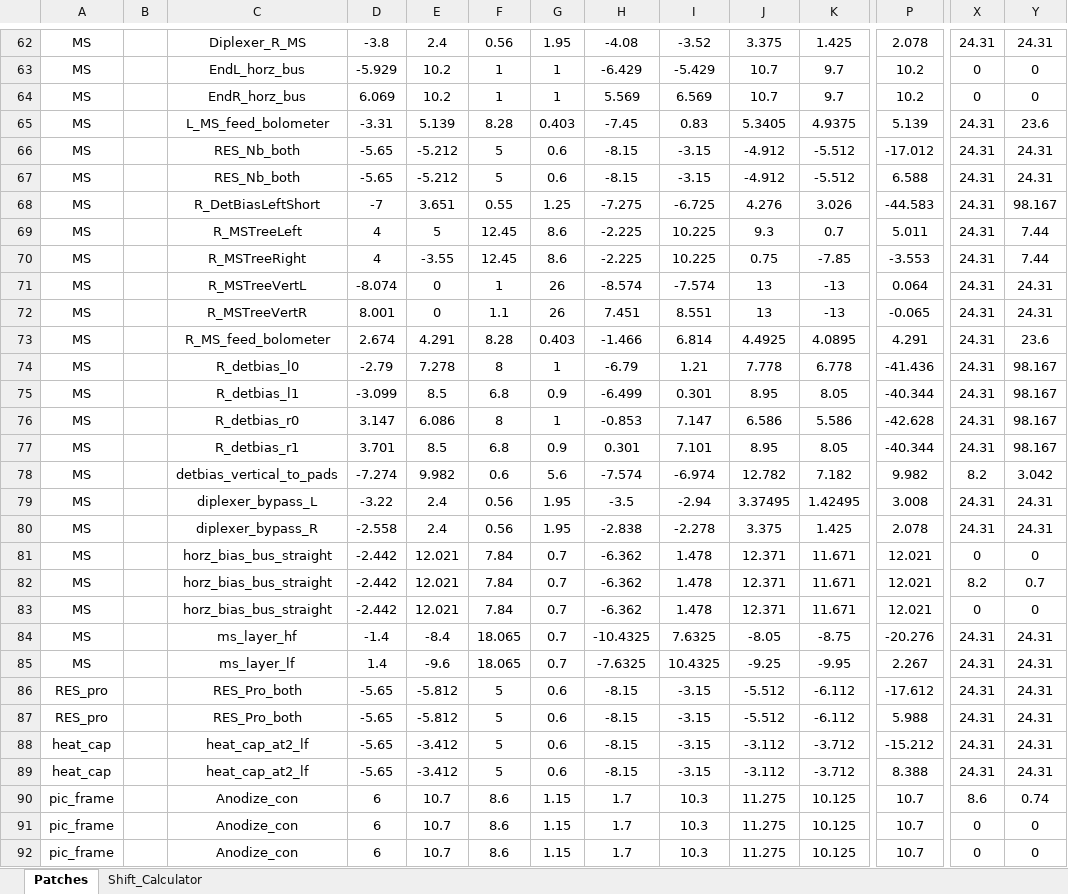
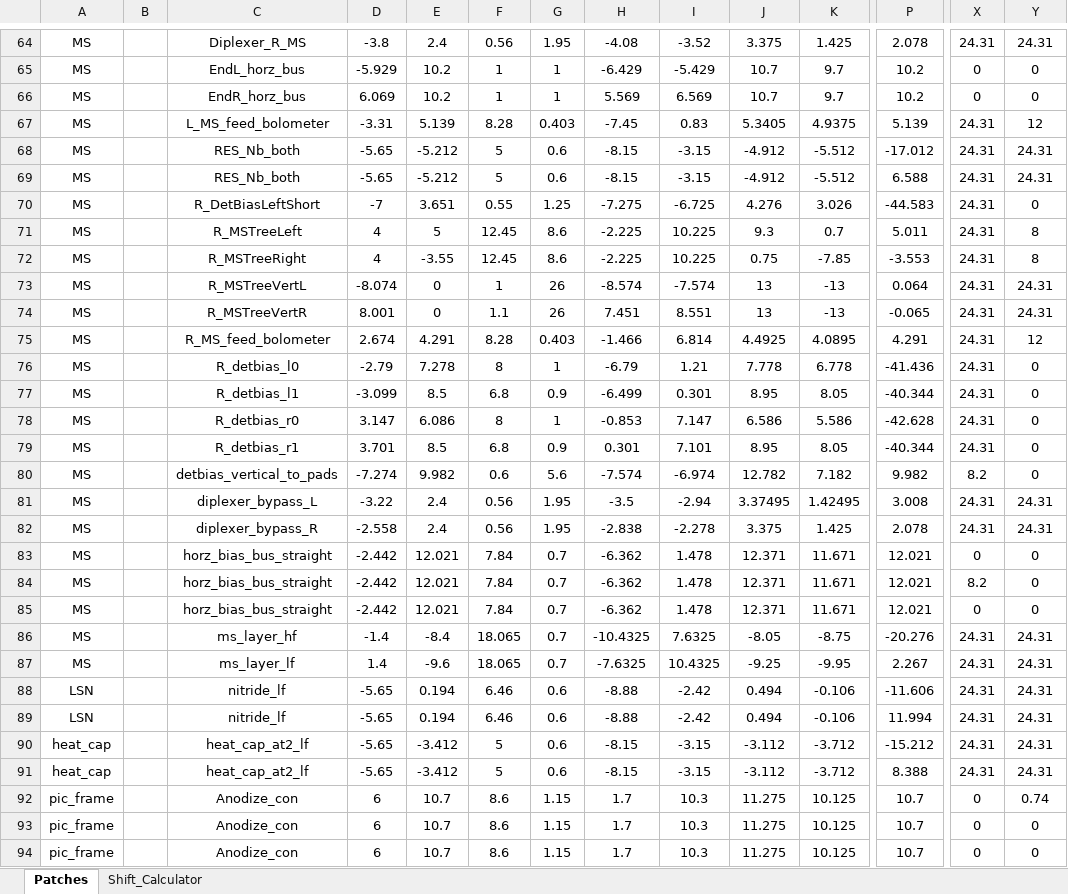
Before and after one commit to WanduiAlbert/ResoBolo, an Excel workbook: masks/code/diplexer_FINAL_reformating.xlsx, sheet Patches, drawn as a sheet; only a part is shown, gaps mark what is left out; values as stored, in another font and other column widths than the file's, no borders; addresses are those after the commit; the diff covers the shown part only; the diff names each change by its address in the sheet, - before the commit and + after, or states it on an @@ line.

```diff
--- a/masks/code/diplexer_FINAL_reformating.xlsx (sheet Patches)
+++ b/masks/code/diplexer_FINAL_reformating.xlsx (sheet Patches)
-Y67: 23.6
+Y67: 12
-Y70: 98.167
+Y70: 0
-Y71:Y72: 7.44
+Y71:Y72: 8
-Y75: 23.6
+Y75: 12
-Y76:Y79: 98.167
+Y76:Y79: 0
-Y80: 3.042
+Y80: 0
-Y84: 0.7
+Y84: 0
-A88:A89: RES_pro
+A88:A89: LSN
-C88:C89: RES_Pro_both
+C88:C89: nitride_lf
-E88:E89: -5.812
+E88:E89: 0.194
-F88:F89: 5
+F88:F89: 6.46
-H88:H89: -8.15
+H88:H89: -8.88
-I88:I89: -3.15
+I88:I89: -2.42
-J88:J89: -5.512
+J88:J89: 0.494
-K88:K89: -6.112
+K88:K89: -0.106
-P88: -17.612
+P88: -11.606
-P89: 5.988
+P89: 11.994
-X92: 8.6
+X92: 0
```
Also changed, not shown: 6 added rows, 6 removed rows, 2 moved rows and 15 edited cells elsewhere in this sheet, sheet Shift_Calculator, 10 other files.
